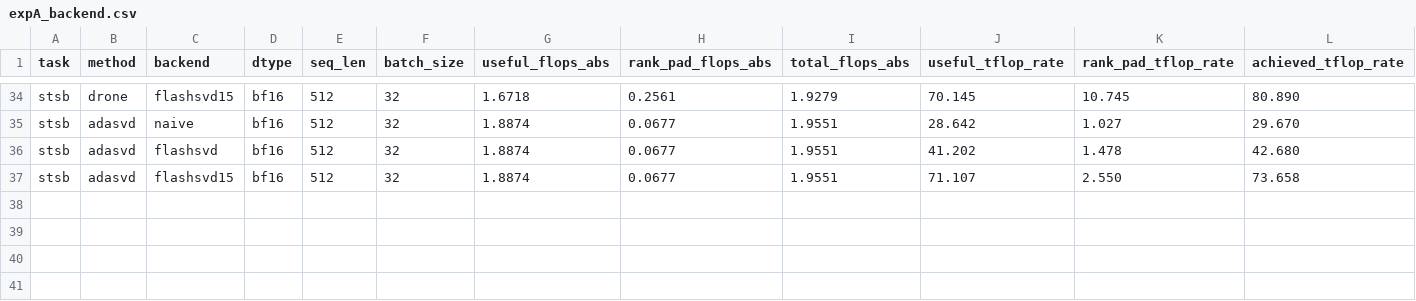
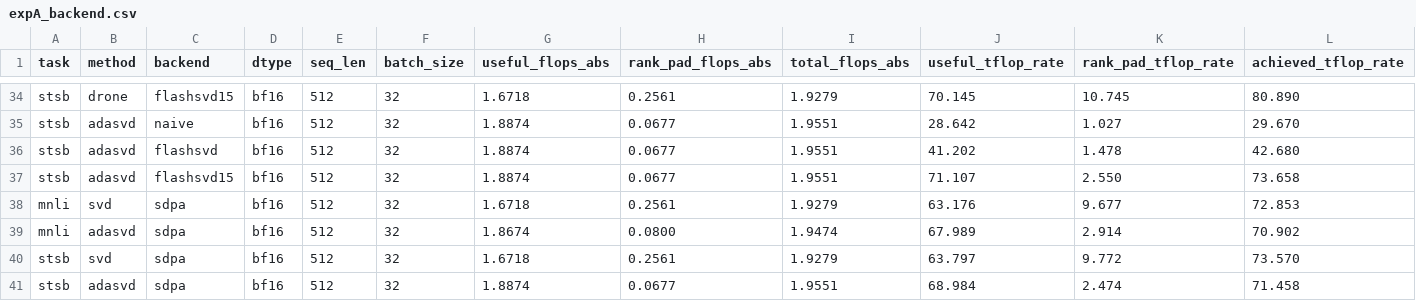
Before and after one commit to Zishan-Shao/lowrankarena, a CSV file: eval_encoder/eval_results/expA_backend.csv, drawn as a sheet; only a part is shown, gaps mark what is left out; rows hold the shown columns only; the diff names each change by its address in the sheet, - before the commit and + after, or states it on an @@ line.

Commit message:
"SDPA"

```diff
--- a/eval_encoder/eval_results/expA_backend.csv
+++ b/eval_encoder/eval_results/expA_backend.csv
+row 38: mnli | svd | sdpa | bf16 | 512 | 32 | 1.6718 | 0.2561 | 1.9279 | 63.176 | 9.677 | 72.853
+row 39: mnli | adasvd | sdpa | bf16 | 512 | 32 | 1.8674 | 0.0800 | 1.9474 | 67.989 | 2.914 | 70.902
+row 40: stsb | svd | sdpa | bf16 | 512 | 32 | 1.6718 | 0.2561 | 1.9279 | 63.797 | 9.772 | 73.570
+row 41: stsb | adasvd | sdpa | bf16 | 512 | 32 | 1.8874 | 0.0677 | 1.9551 | 68.984 | 2.474 | 71.458
```
